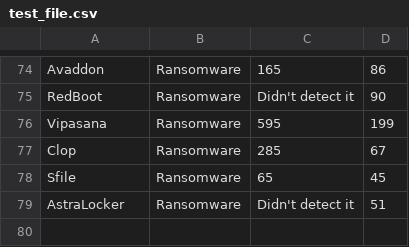
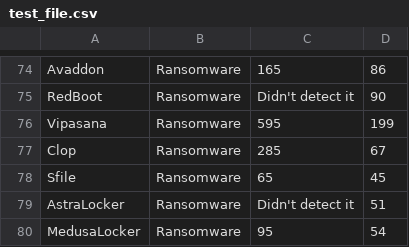
Before and after one commit to Cito-98/test123, a CSV file: test_file.csv, drawn as a sheet; only a part is shown, gaps mark what is left out; the diff names each change by its address in the sheet, - before the commit and + after, or states it on an @@ line.

Commit message:
Update test_file.csv

```diff
--- a/test_file.csv
+++ b/test_file.csv
+row 80: MedusaLocker | Ransomware | 95 | 54
```
